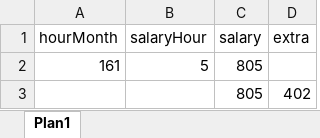
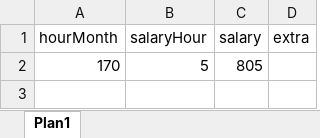
Before and after one commit to haoyunvj/bd2algorithms, an Excel workbook: 15 teste mesa.xlsx, sheet Plan1, drawn as a sheet; values as stored, in another font and other column widths than the file's, no borders; the diff names each change by its address in the sheet, - before the commit and + after, or states it on an @@ line.

```diff
--- a/15 teste mesa.xlsx (sheet Plan1)
+++ b/15 teste mesa.xlsx (sheet Plan1)
-A2 (hourMonth): 161
+A2 (hourMonth): 170
-row 3:  |  | 805 | 402
```
Also changed, not shown: 1 teste mesa.xlsx, 13 teste mesa.xlsx, 10 other files.
